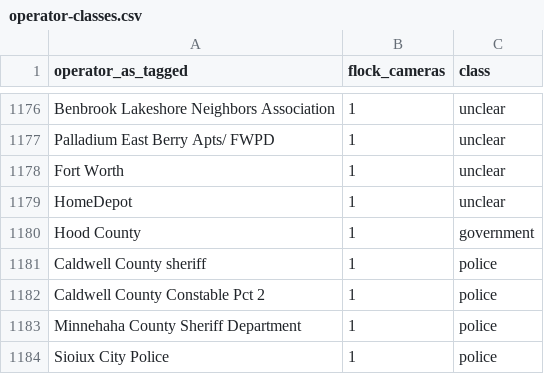
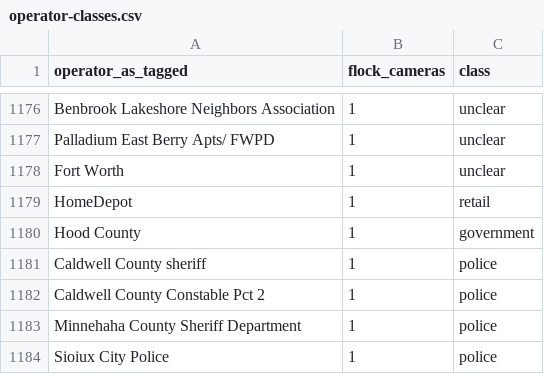
Before and after one commit to realvivek/Flock, a CSV file: public/data/story/operator-classes.csv, drawn as a sheet; only a part is shown, gaps mark what is left out.

Commit message:
Story: second graphics review and second fact-check
Map: counties in their exact class colours, the least populated hatched, with
the hatch in the legend; white county lines when zoomed; Alaska and Hawaii fade
during the zoom; the Georgia legend stands beside the state; Fulton County's
label sits in a box above the county with a leader; roads lighter than the
other makes; a transition still running when the map leaves the screen jumps
to its end. On phones the legend has its own band above the map and the credit
one below it, cards are opaque and come about once a screen, and the map sits
in the upper part of the screen. The credit names the population source only on
the steps that use it, and the map step gives regional rates and the states
with the most counties where none is mapped.

Figures: Oakland's outcomes show both of the report's totals; the ladder title
matches its data; every errors panel has the same waffle; the ruler lists the
four retention periods by days, stacked down from the first with leaders; the
U.S. line and grid stop at the states chart's break; contracts highlight
Dallas, draw Houston's ceiling as an outline and wrap the term line before the
date; the price chart shows only documented prices, with year ticks; labels no
longer clipped on phones; the audit table reads "Same"; the plate text fits.

Corrections from the second fact-check: installation fees ($350 to $650, or
$150 on existing infrastructure, in 2022-23 documents); Dallas kept its
grant-funded cameras on (Sept. 1 plan, Sept. 30 reprieve); the Tribune's count
of switch-offs is attributed; grants helped state and local agencies install
3,200 cameras; Windsor's 14 deleted nodes; the paper's agency-month weighting
and adoption window; hot lists, alert delivery and Los Angeles's wording as the
sources give them; Lowe's and Home Depot counts with spelling variants grouped;
the revenue comparison period; Smyrna's counts as each outlet reports them.

Style: Times state abbreviations site-wide; "about" for approximations. The
previews are 4:3 whole tiles at every width, the components preview moves to
Go deeper, and the journey preview starts at stop 1.

```diff
--- a/public/data/story/operator-classes.csv
+++ b/public/data/story/operator-classes.csv
@@ -1178,3 +1178,3 @@ Palladium East Berry Apts/ FWPD,1,unclear
 Fort Worth,1,unclear
-HomeDepot,1,unclear
+HomeDepot,1,retail
 Hood County,1,government
```
Also changed, not shown: 46 other files.
